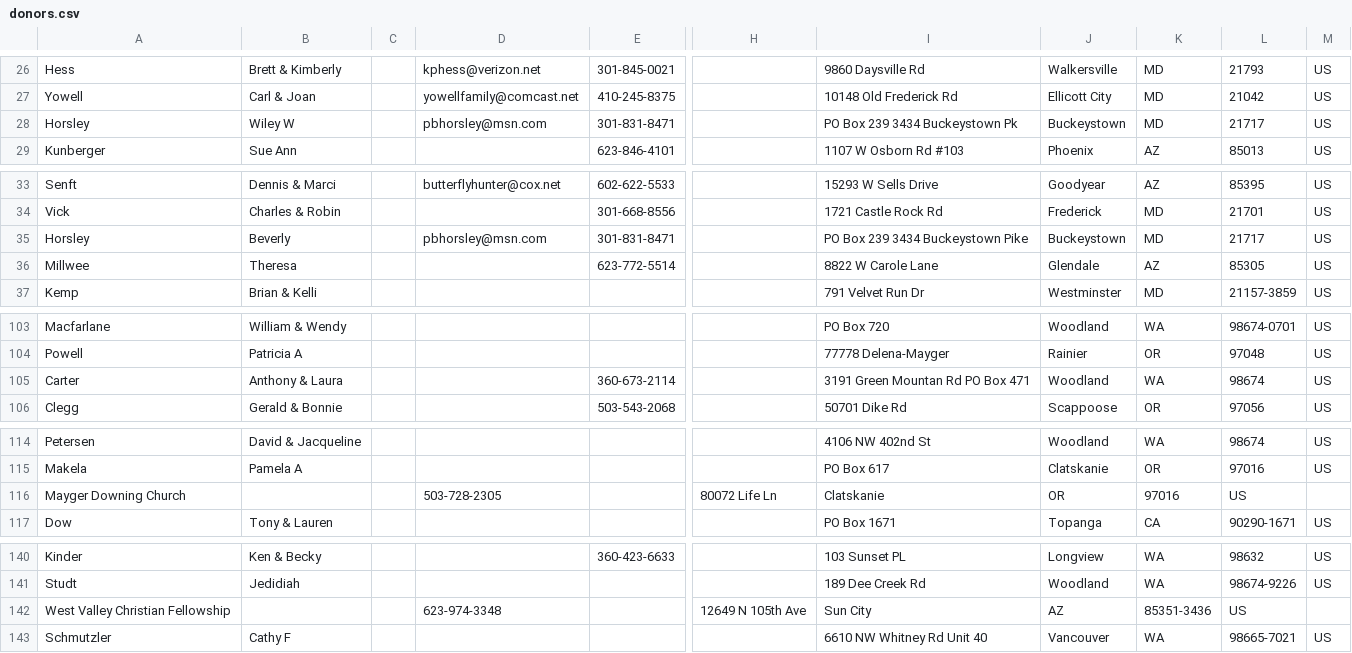
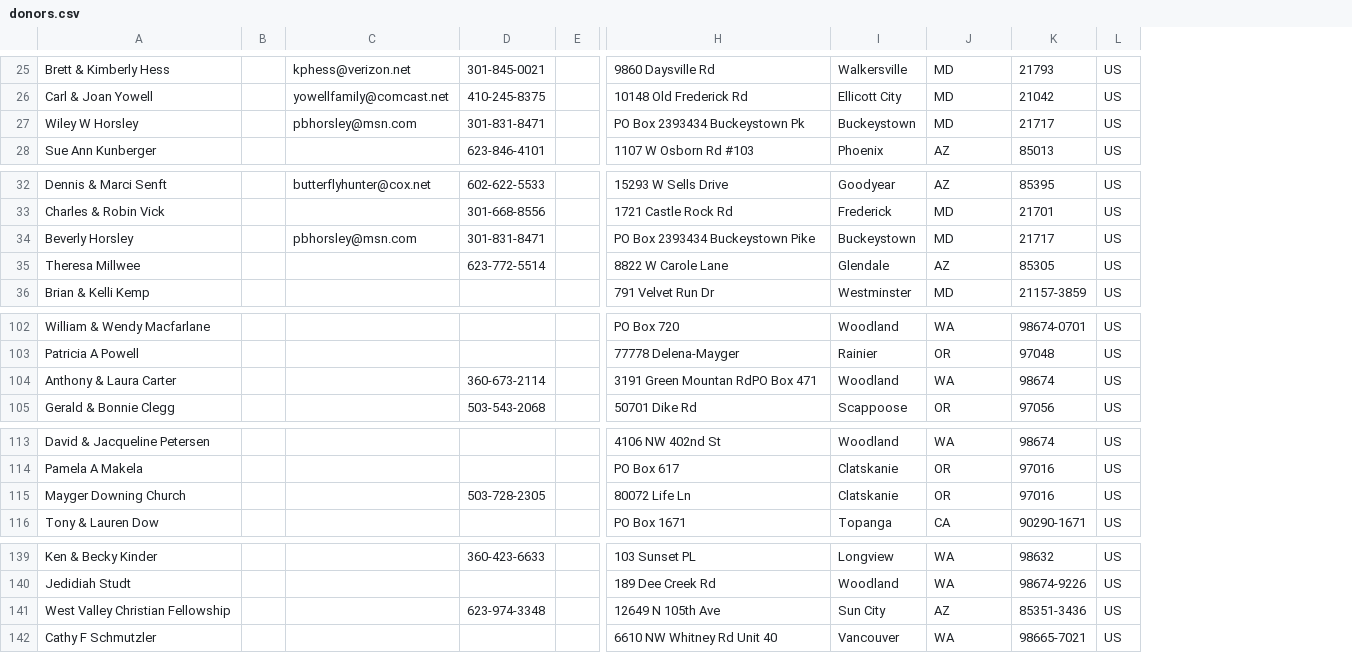
Before and after one commit to dardenhome/MwambaScrapeAct, a CSV file: donors.csv, drawn as a sheet; only a part is shown, gaps mark what is left out; removed rows and columns are numbered as before the commit, all else as after; rows hold the shown columns only; the diff covers the shown part only; the diff names each change by its address in the sheet, - before the commit and + after, or states it on an @@ line.

```diff
--- a/donors.csv
+++ b/donors.csv
-column A, rows 26-29: Hess | Yowell | Horsley | Kunberger; rows 33-37: Senft | Vick | Horsley | Millwee | Kemp; rows 103-106: Macfarlane | Powell | Carter | Clegg; rows 114-115: Petersen | Makela; row 117: Dow; rows 140-141: Kinder | Studt; row 143: Schmutzler
-column B, rows 26-29: Brett & Kimberly | Carl & Joan | Wiley W | Sue Ann; rows 33-37: Dennis & Marci | Charles & Robin | Beverly | Theresa | Brian & Kelli; rows 103-106: William & Wendy | Patricia A | Anthony & Laura | Gerald & Bonnie; rows 114-115: David & Jacqueline | Pamela A; row 117: Tony & Lauren; rows 140-141: Ken & Becky | Jedidiah; row 143: Cathy F
-column C, empty
+column A, rows 25-28: Brett & Kimberly Hess | Carl & Joan Yowell | Wiley W Horsley | Sue Ann Kunberger; rows 32-36: Dennis & Marci Senft | Charles & Robin Vick | Beverly Horsley | Theresa Millwee | Brian & Kelli Kemp; rows 102-105: William & Wendy Macfarlane | Patricia A Powell | Anthony & Laura Carter | Gerald & Bonnie Clegg; rows 113-114: David & Jacqueline Petersen | Pamela A Makela; row 116: Tony & Lauren Dow; rows 139-140: Ken & Becky Kinder | Jedidiah Studt; row 142: Cathy F Schmutzler
+column B, empty
+column E, empty
-column H, empty
-H27: PO Box 239 3434 Buckeystown Pk
+H27: PO Box 2393434 Buckeystown Pk
-H34: PO Box 239 3434 Buckeystown Pike
+H34: PO Box 2393434 Buckeystown Pike
-H104: 3191 Green Mountan Rd PO Box 471
+H104: 3191 Green Mountan RdPO Box 471
-row 116: Mayger Downing Church |  |  | 503-728-2305 |  | 80072 Life Ln | Clatskanie | OR | 97016 | US
+row 115: Mayger Downing Church |  |  | 503-728-2305 |  | 80072 Life Ln | Clatskanie | OR | 97016 | US
-row 142: West Valley Christian Fellowship |  |  | 623-974-3348 |  | 12649 N 105th Ave | Sun City | AZ | 85351-3436 | US
+row 141: West Valley Christian Fellowship |  |  | 623-974-3348 |  | 12649 N 105th Ave | Sun City | AZ | 85351-3436 | US
```
Also changed, not shown: 6 added rows, 7 removed rows and 1 edited cell elsewhere in this file, 1 other file.
